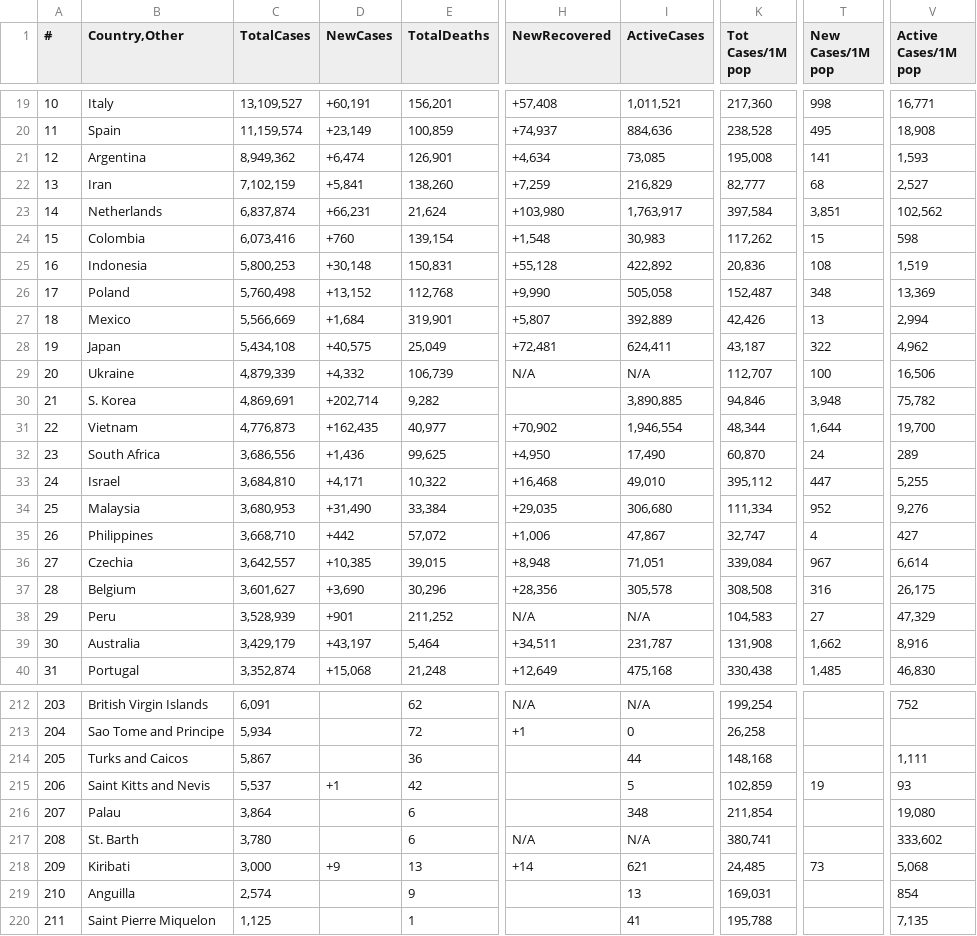
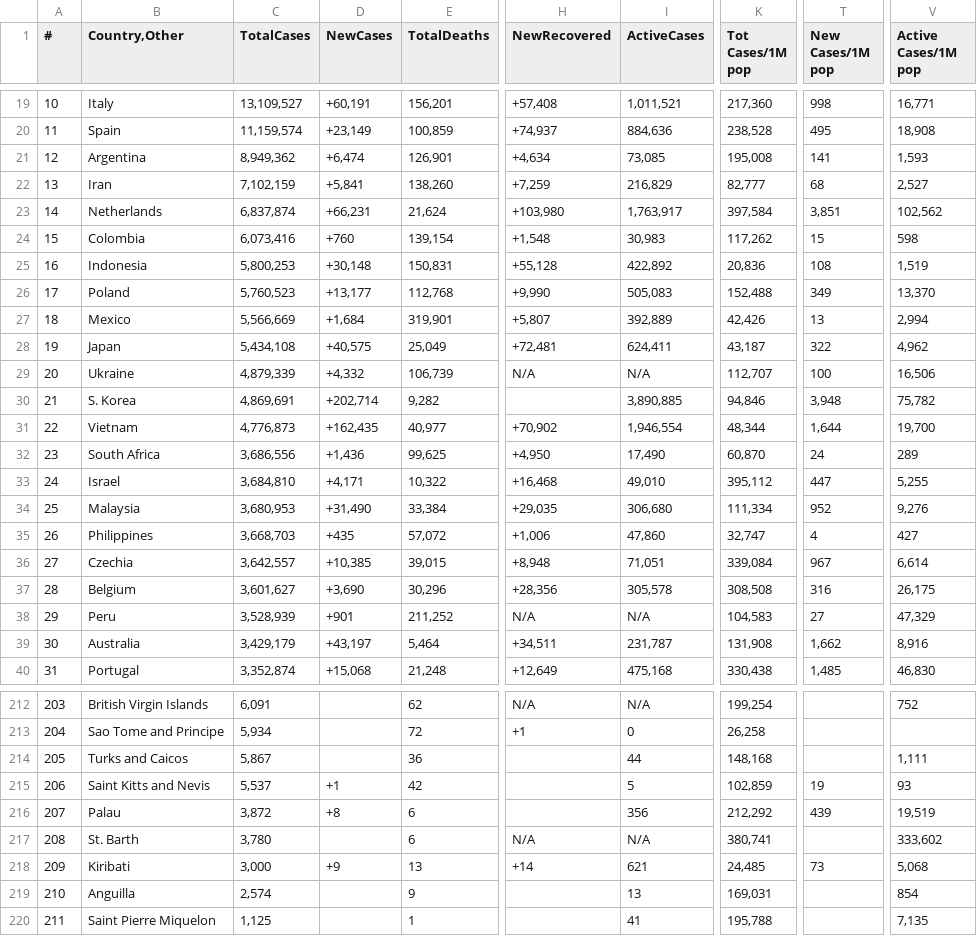
Before and after one commit to Covid-Data-API/Worldometer-Covid-Data-API, a CSV file: Table2.csv, drawn as a sheet; only a part is shown, gaps mark what is left out; the diff covers the shown part only; the diff names each change by its address in the sheet, - before the commit and + after, or states it on an @@ line.

```diff
--- a/Table2.csv
+++ b/Table2.csv
-C26 (TotalCases): 5,760,498
+C26 (TotalCases): 5,760,523
-D26 (NewCases): +13,152
+D26 (NewCases): +13,177
-I26 (ActiveCases): 505,058
+I26 (ActiveCases): 505,083
-K26 (Tot Cases/1M pop): 152,487
+K26 (Tot Cases/1M pop): 152,488
-T26 (New Cases/1M pop): 348
+T26 (New Cases/1M pop): 349
-V26 (Active Cases/1M pop): 13,369
+V26 (Active Cases/1M pop): 13,370
-C35 (TotalCases): 3,668,710
+C35 (TotalCases): 3,668,703
-D35 (NewCases): +442
+D35 (NewCases): +435
-I35 (ActiveCases): 47,867
+I35 (ActiveCases): 47,860
-C216 (TotalCases): 3,864
+C216 (TotalCases): 3,872
-D216 (NewCases): (empty)
+D216 (NewCases): +8
-I216 (ActiveCases): 348
+I216 (ActiveCases): 356
-K216 (Tot Cases/1M pop): 211,854
+K216 (Tot Cases/1M pop): 212,292
-T216 (New Cases/1M pop): (empty)
+T216 (New Cases/1M pop): 439
-V216 (Active Cases/1M pop): 19,080
+V216 (Active Cases/1M pop): 19,519
```
Also changed, not shown: 4 added rows, 4 removed rows and 26 edited cells elsewhere in this file, Table1.csv.
